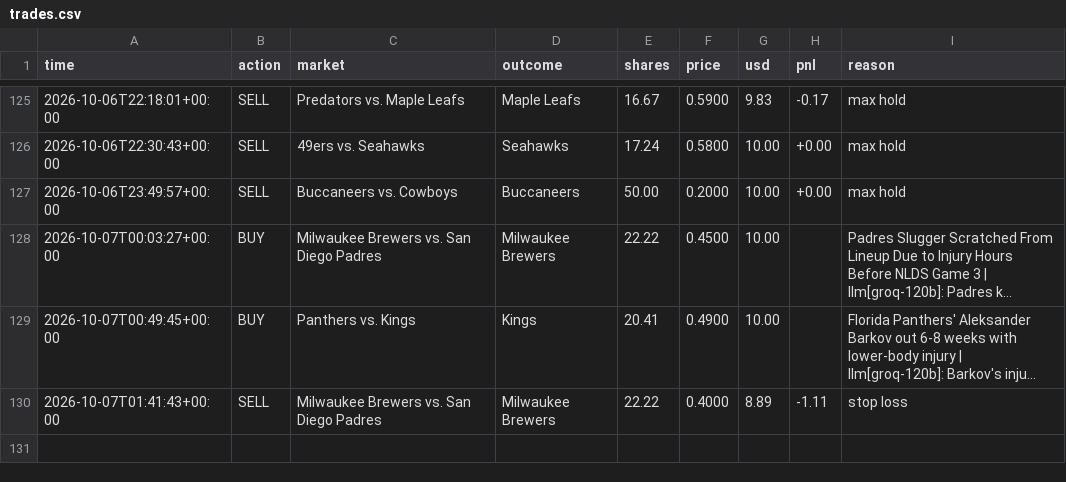
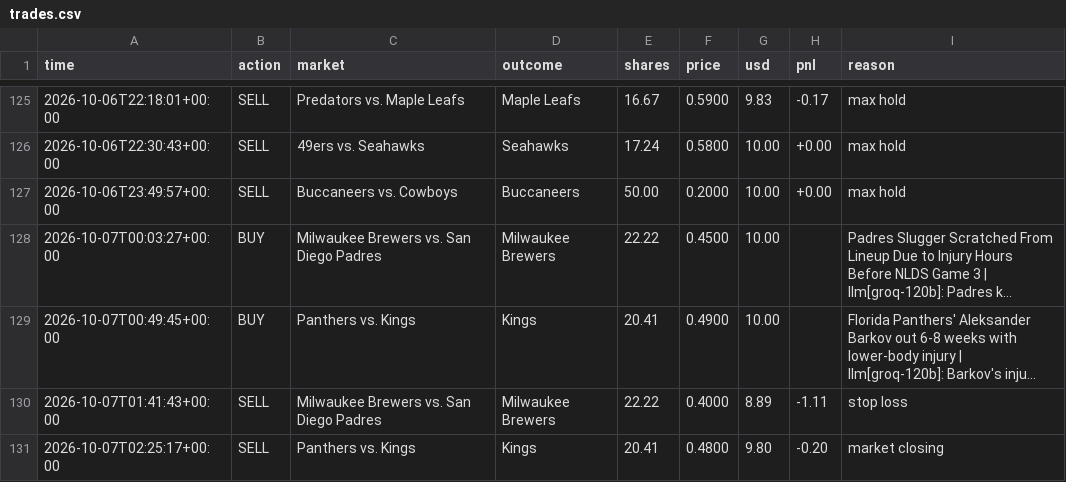
Before and after one commit to MoldyAxis395/polymarket-news-bot, a CSV file: data/trades.csv, drawn as a sheet; only a part is shown, gaps mark what is left out; long unchanged cells end in …; the diff names each change by its address in the sheet, - before the commit and + after, or states it on an @@ line.

```diff
--- a/data/trades.csv
+++ b/data/trades.csv
+row 131: 2026-10-07T02:25:17+00:00 | SELL | Panthers vs. Kings | Kings | 20.41 | 0.4800 | 9.80 | -0.20 | market closing
```
Also changed, not shown: 6 other files.
